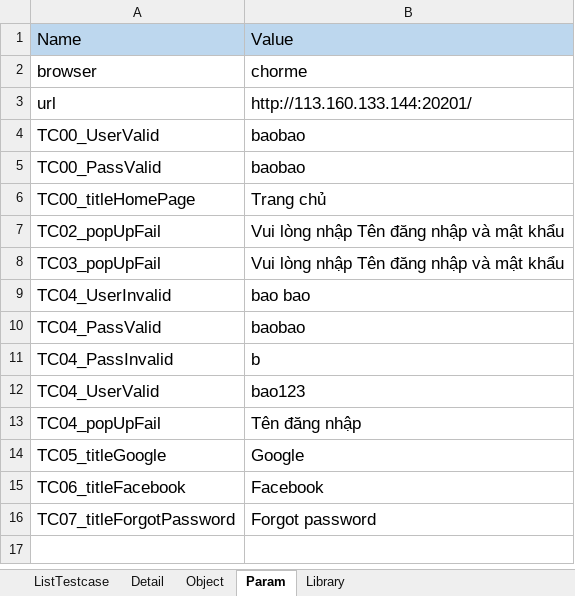
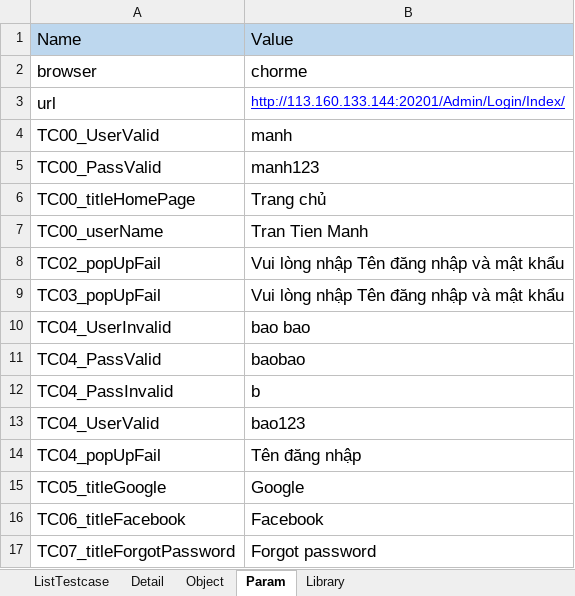
Before and after one commit to BenjaminnNguyen/FinalProject, an Excel workbook: TESTSUITE/TS_DangNhap.xlsx, sheet Param, drawn as a sheet; values as stored, in another font and other column widths than the file's, no borders; the diff names each change by its address in the sheet, - before the commit and + after, or states it on an @@ line.

```diff
--- a/TESTSUITE/TS_DangNhap.xlsx (sheet Param)
+++ b/TESTSUITE/TS_DangNhap.xlsx (sheet Param)
-B3: http://113.160.133.144:20201/
+B3: http://113.160.133.144:20201/Admin/Login/Index/
@@ B3 underline: off → on, text colour: black → #0000FF, text size: smaller @@
-B4: baobao
+B4: manh
-B5: baobao
+B5: manh123
+row 7: TC00_userName | Tran Tien Manh
```
Also changed, not shown: sheet Object, sheet Detail, 22 other files.
